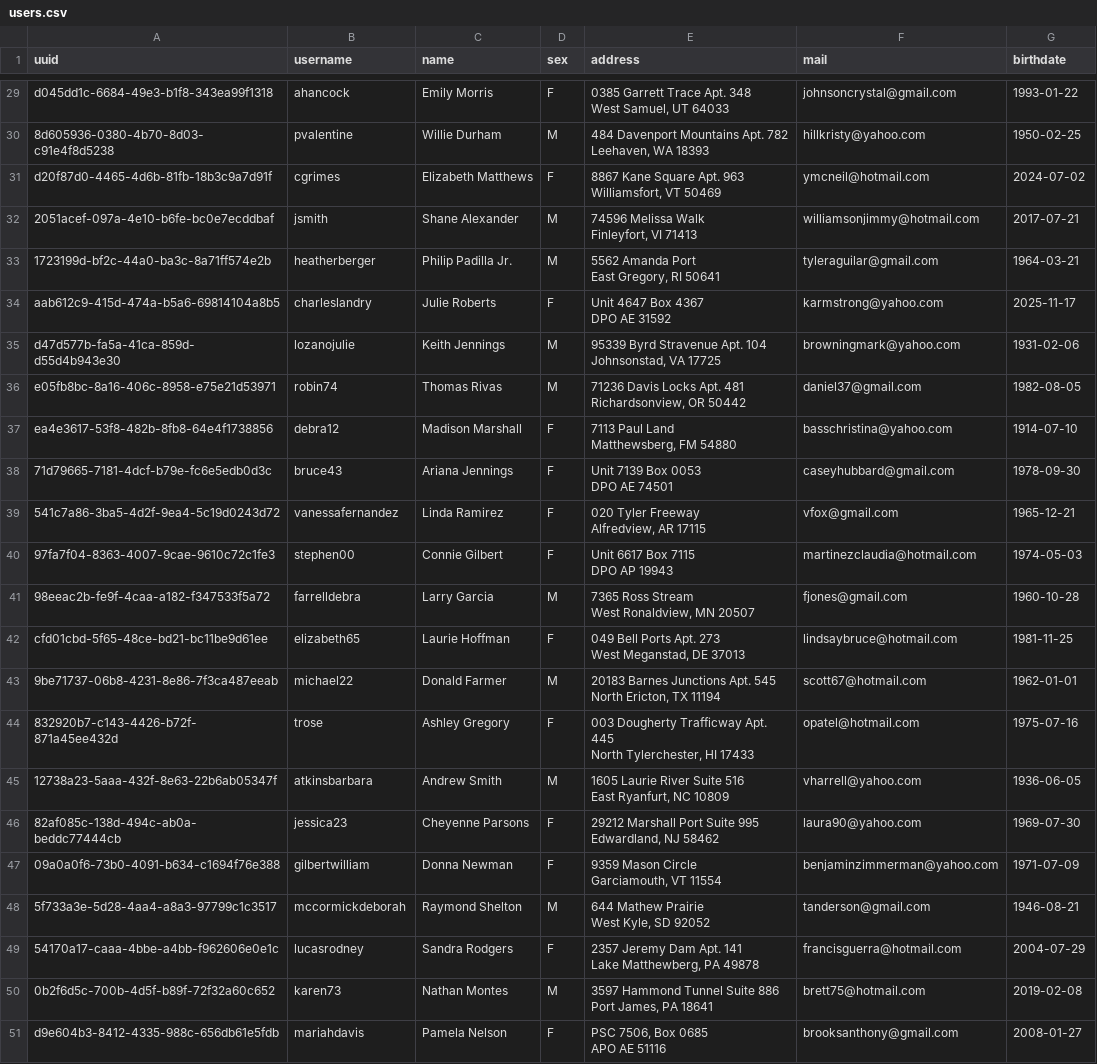
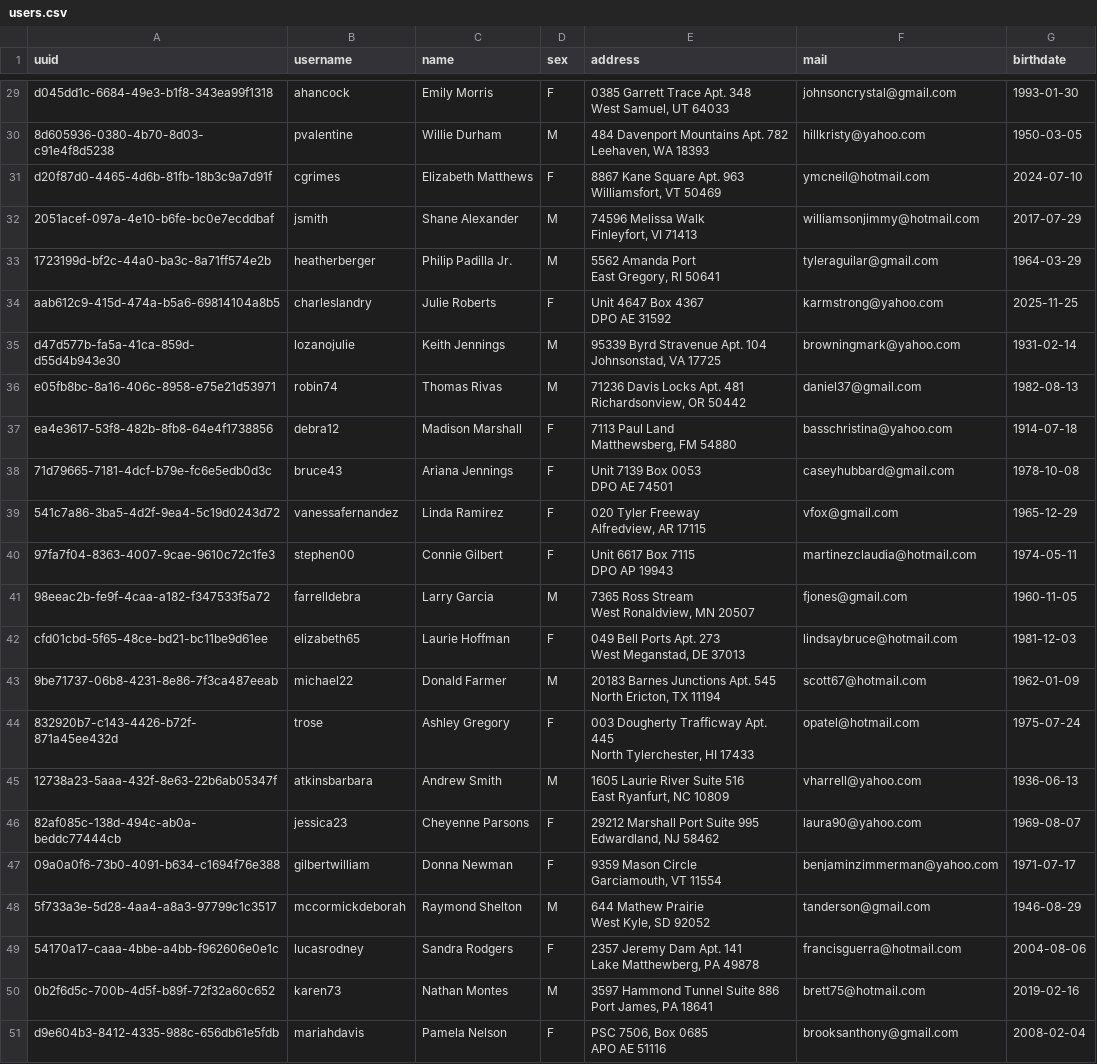
Before and after one commit to LucasLouis62/ece-2026-bigdata, a CSV file: users.csv, drawn as a sheet; only a part is shown, gaps mark what is left out; the diff covers the shown part only; the diff names each change by its address in the sheet, - before the commit and + after, or states it on an @@ line.

```diff
--- a/users.csv
+++ b/users.csv
-G29 (birthdate): 1993-01-22
+G29 (birthdate): 1993-01-30
-G30 (birthdate): 1950-02-25
+G30 (birthdate): 1950-03-05
-G31 (birthdate): 2024-07-02
+G31 (birthdate): 2024-07-10
-G32 (birthdate): 2017-07-21
+G32 (birthdate): 2017-07-29
-G33 (birthdate): 1964-03-21
+G33 (birthdate): 1964-03-29
-G34 (birthdate): 2025-11-17
+G34 (birthdate): 2025-11-25
-G35 (birthdate): 1931-02-06
+G35 (birthdate): 1931-02-14
-G36 (birthdate): 1982-08-05
+G36 (birthdate): 1982-08-13
-G37 (birthdate): 1914-07-10
+G37 (birthdate): 1914-07-18
-G38 (birthdate): 1978-09-30
+G38 (birthdate): 1978-10-08
-G39 (birthdate): 1965-12-21
+G39 (birthdate): 1965-12-29
-G40 (birthdate): 1974-05-03
+G40 (birthdate): 1974-05-11
-G41 (birthdate): 1960-10-28
+G41 (birthdate): 1960-11-05
-G42 (birthdate): 1981-11-25
+G42 (birthdate): 1981-12-03
-G43 (birthdate): 1962-01-01
+G43 (birthdate): 1962-01-09
-G44 (birthdate): 1975-07-16
+G44 (birthdate): 1975-07-24
-G45 (birthdate): 1936-06-05
+G45 (birthdate): 1936-06-13
-G46 (birthdate): 1969-07-30
+G46 (birthdate): 1969-08-07
-G47 (birthdate): 1971-07-09
+G47 (birthdate): 1971-07-17
-G48 (birthdate): 1946-08-21
+G48 (birthdate): 1946-08-29
-G49 (birthdate): 2004-07-29
+G49 (birthdate): 2004-08-06
-G50 (birthdate): 2019-02-08
+G50 (birthdate): 2019-02-16
-G51 (birthdate): 2008-01-27
+G51 (birthdate): 2008-02-04
```
Also changed, not shown: 27 edited cells elsewhere in this file.
